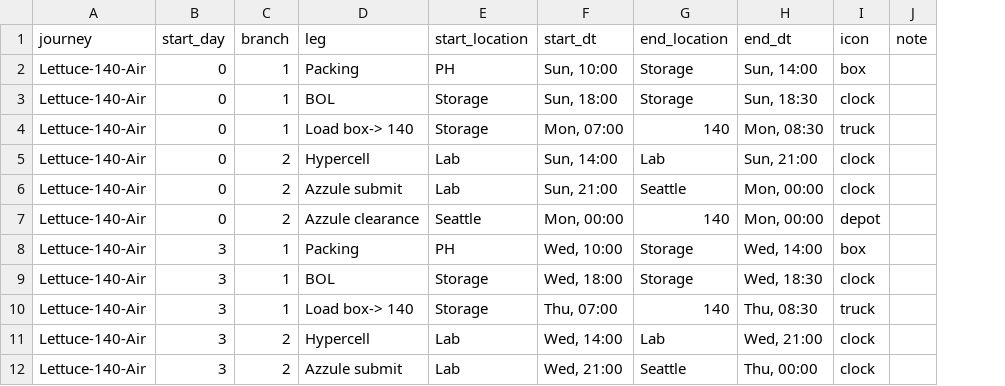
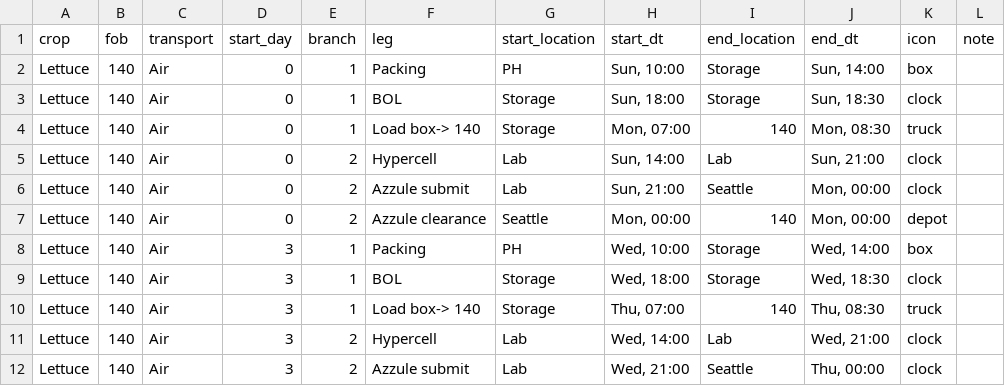
Before and after one commit to lfeder/farm-logistics-map, a CSV file: legs.csv, drawn as a sheet; only a part is shown; removed rows and columns are numbered as before the commit, all else as after; the diff names each change by its address in the sheet, - before the commit and + after, or states it on an @@ line.

Commit message:
The sheet names its own journeys
Crop, FOB and Transport are columns now, so the three toggles read
straight off the schedule instead of being recovered from a name or kept
in step by a table in reference.json. That table is gone.

Transport is the clearance regime as much as the vehicle: Air is 'goes
the moment test-and-hold clears', which is also what a customer
collecting at our dock gets; Barge is the old longer hold. Putting both
under one destination is what makes the toggle worth having.

Crop is a fourth question and answers itself away -- one crop, no
toggle -- by the same rule that already hid transport on a destination
reached one way. The header is found by naming Leg and Start dt rather
than Journey, since Journey is not a column any more.

```diff
--- a/legs.csv
+++ b/legs.csv
-column A (journey), rows 2-12: all Lettuce-140-Air
+column A (crop), rows 2-12: all Lettuce
+column B (fob), rows 2-12: all 140
+column C (transport), rows 2-12: all Air
```
Also changed, not shown: 6 other files.
